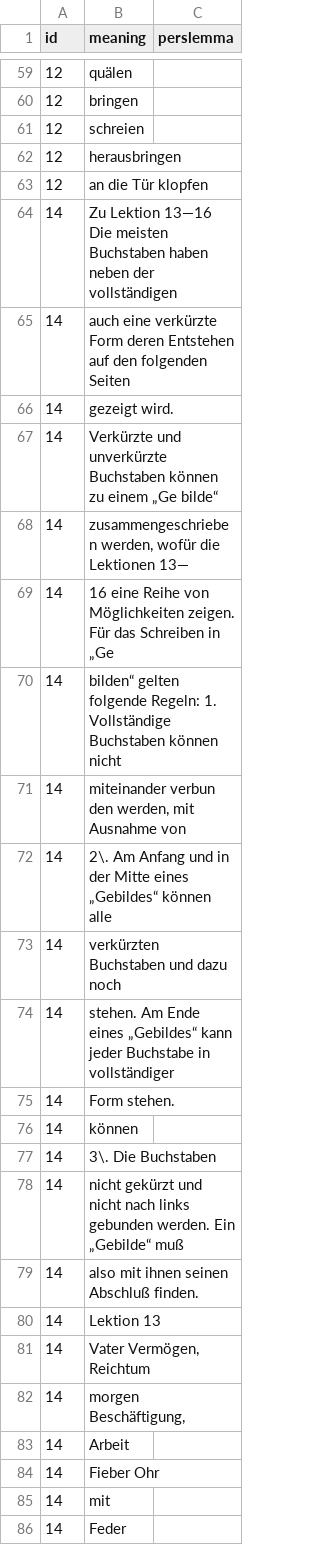
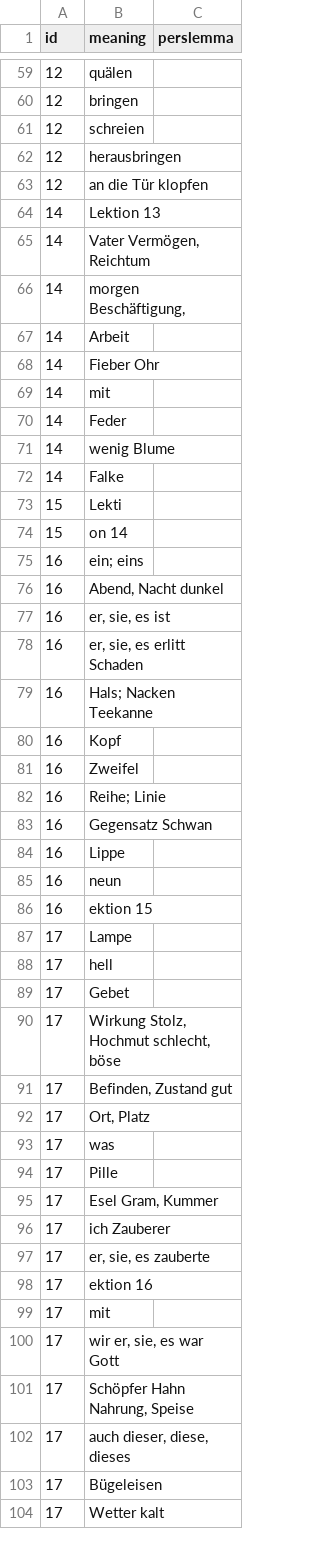
Before and after one commit to skaivolas/sobhani, a CSV file: _data/lexicons.csv, drawn as a sheet; only a part is shown, gaps mark what is left out; the shorter side is filled out with more unchanged rows; the diff names each change by its address in the sheet, - before the commit and + after, or states it on an @@ line.

Commit message:
edit

```diff
--- a/_data/lexicons.csv
+++ b/_data/lexicons.csv
-row 64: 14 | Zu Lektion 13—16 Die meisten Buchstaben haben neben der vollständigen
-row 65: 14 | auch eine verkürzte Form deren Entstehen auf den folgenden Seiten
-row 66: 14 | gezeigt wird.
-row 67: 14 | Verkürzte und unverkürzte Buchstaben können zu einem „Ge bilde“
-row 68: 14 | zusammengeschrieben werden, wofür die Lektionen 13—
-row 69: 14 | 16 eine Reihe von Möglichkeiten zeigen. Für das Schreiben in „Ge
-row 70: 14 | bilden“ gelten folgende Regeln: 1. Vollständige Buchstaben können nicht
-row 71: 14 | miteinander verbun den werden, mit Ausnahme von
-row 72: 14 | 2\. Am Anfang und in der Mitte eines „Gebildes“ können alle
-row 73: 14 | verkürzten Buchstaben und dazu noch
-row 74: 14 | stehen. Am Ende eines „Gebildes“ kann jeder Buchstabe in vollständiger
-row 75: 14 | Form stehen.
-row 76: 14 | können
-row 77: 14 | 3\. Die Buchstaben
-row 78: 14 | nicht gekürzt und nicht nach links gebunden werden. Ein „Gebilde“ muß
-row 79: 14 | also mit ihnen seinen Abschluß finden.
```
